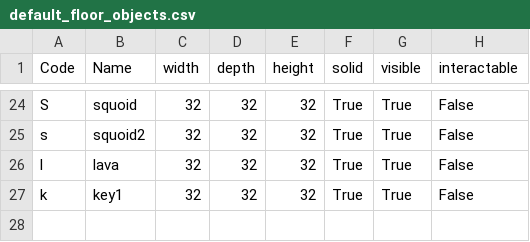
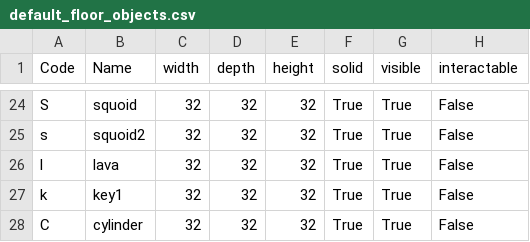
Before and after one commit to kwoolter/Nimrod, a CSV file: model/Squoids_data/default_floor_objects.csv, drawn as a sheet; only a part is shown, gaps mark what is left out; the diff names each change by its address in the sheet, - before the commit and + after, or states it on an @@ line.

Commit message:
Added sprite sheets

```diff
--- a/model/Squoids_data/default_floor_objects.csv
+++ b/model/Squoids_data/default_floor_objects.csv
+row 28: C | cylinder | 32 | 32 | 32 | True | True | False
```
Also changed, not shown: model/Squoids_data/default_floor_layouts.csv, 4 other files.
